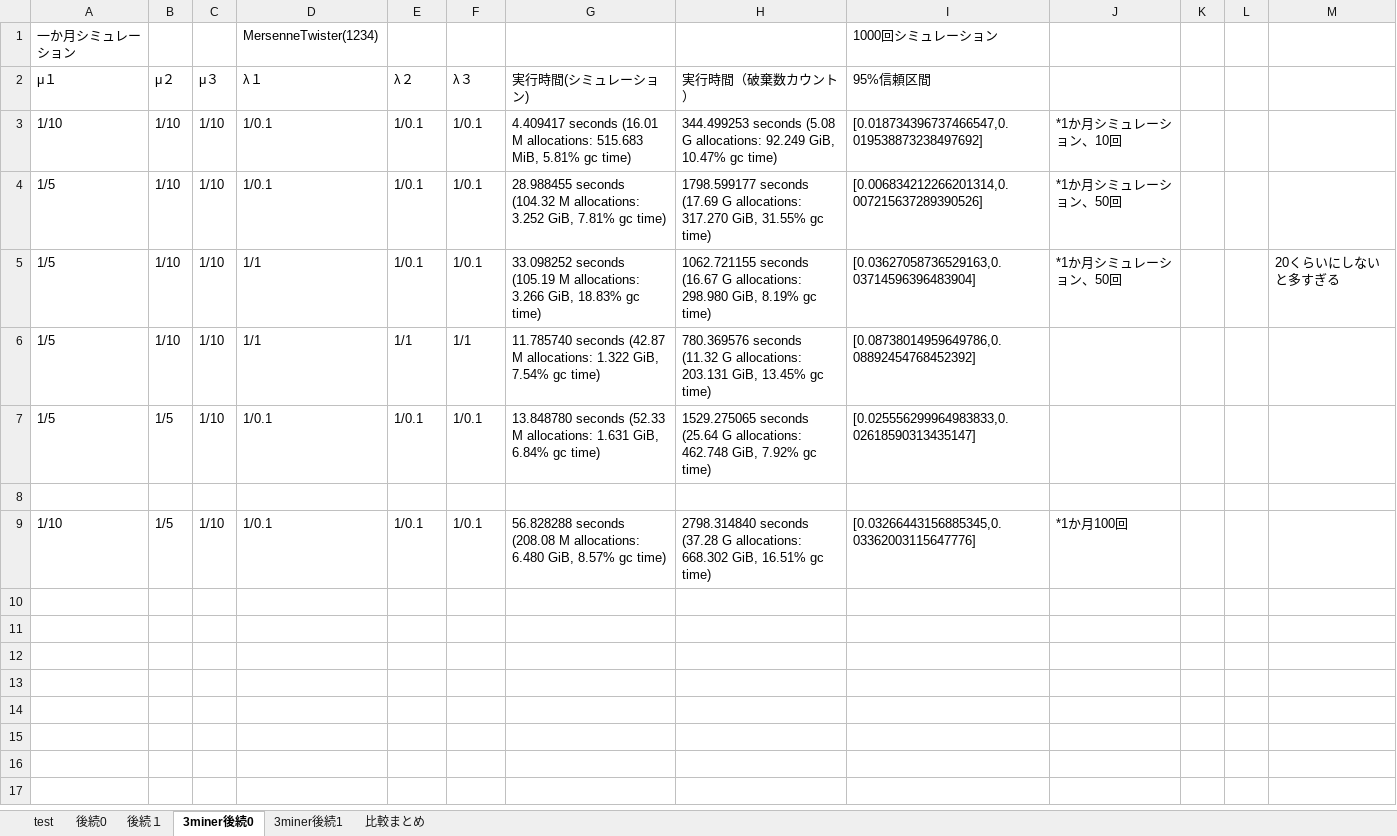
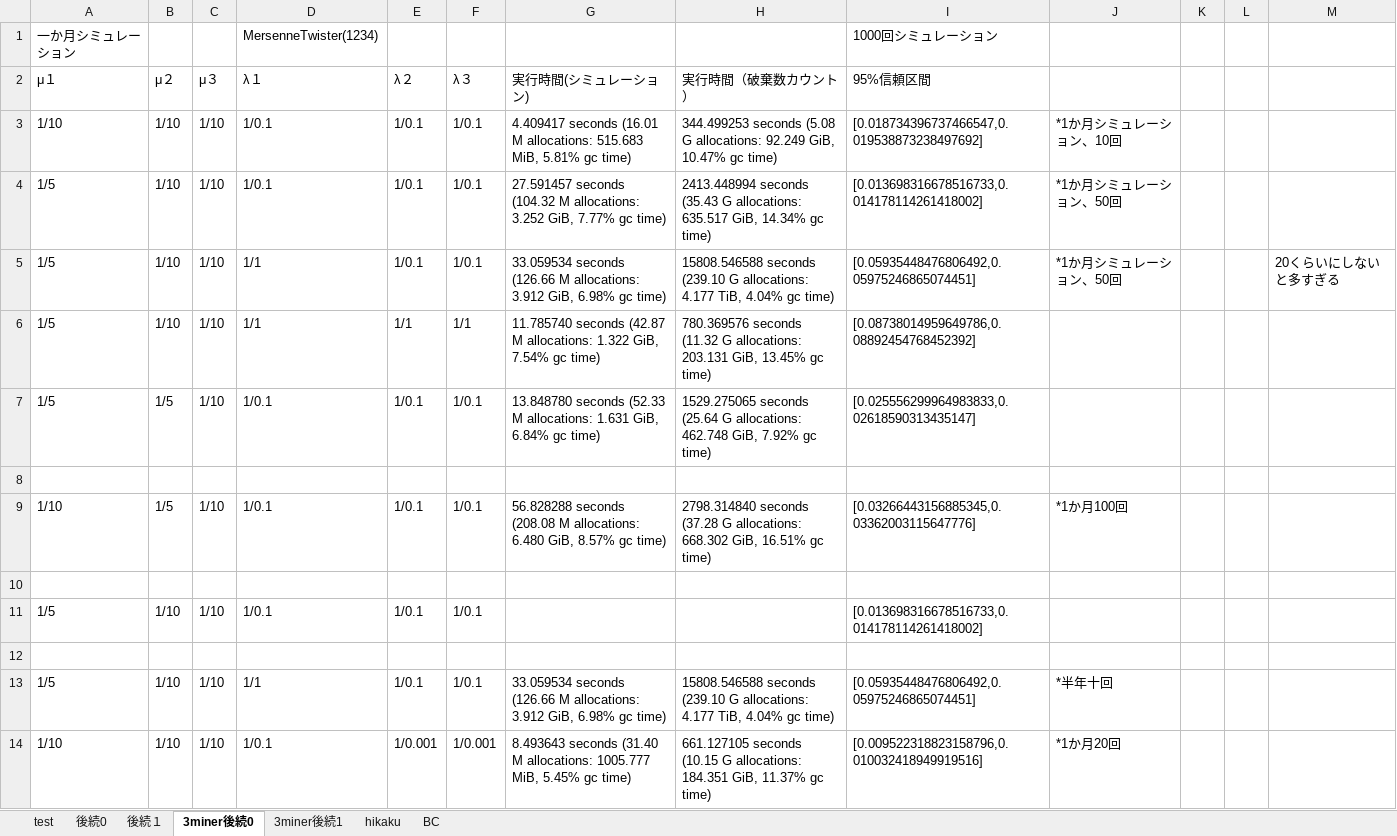
Before and after one commit to tachima/comp_blockchain, an Excel workbook: 実行結果.xlsx, sheet 3miner後続0, drawn as a sheet; values as stored, in another font and other column widths than the file's, no borders; the diff names each change by its address in the sheet, - before the commit and + after, or states it on an @@ line.

```diff
--- a/実行結果.xlsx (sheet 3miner後続0)
+++ b/実行結果.xlsx (sheet 3miner後続0)
-sheet tab: 比較まとめ
+sheet tab: hikaku
+sheet tab: BC
-G4 (実行時間(シミュレーション)): 28.988455 seconds (104.32 M allocations: 3.252 GiB, 7.81% gc time)
+G4 (実行時間(シミュレーション)): 27.591457 seconds (104.32 M allocations: 3.252 GiB, 7.77% gc time)
-H4 (実行時間（破棄数カウント）): 1798.599177 seconds (17.69 G allocations: 317.270 GiB, 31.55% gc time)
+H4 (実行時間（破棄数カウント）): 2413.448994 seconds (35.43 G allocations: 635.517 GiB, 14.34% gc time)
-I4 (95%信頼区間): [0.006834212266201314,0.007215637289390526]
+I4 (95%信頼区間): [0.013698316678516733,0.014178114261418002]
-G5 (実行時間(シミュレーション)): 33.098252 seconds (105.19 M allocations: 3.266 GiB, 18.83% gc time)
+G5 (実行時間(シミュレーション)): 33.059534 seconds (126.66 M allocations: 3.912 GiB, 6.98% gc time)
-H5 (実行時間（破棄数カウント）): 1062.721155 seconds (16.67 G allocations: 298.980 GiB, 8.19% gc time)
+H5 (実行時間（破棄数カウント）): 15808.546588 seconds (239.10 G allocations: 4.177 TiB, 4.04% gc time)
-I5 (95%信頼区間): [0.03627058736529163,0.03714596396483904]
+I5 (95%信頼区間): [0.05935448476806492,0.05975246865074451]
+row 10: (empty)
+row 11: 1/5 | 1/10 | 1/10 | 1/0.1 | 1/0.1 | 1/0.1 |  |  | [0.013698316678516733,0.014178114261418002]
+row 12: (empty)
+row 13: 1/5 | 1/10 | 1/10 | 1/1 | 1/0.1 | 1/0.1 | 33.059534 seconds (126.66 M allocations: 3.912 GiB, 6.98% gc time) | 15808.546588 seconds (239.10 G allocations: 4.177 TiB, 4.04% gc time) | [0.05935448476806492,0.05975246865074451] | *半年十回
+row 14: 1/10 | 1/10 | 1/10 | 1/0.1 | 1/0.001 | 1/0.001 | 8.493643 seconds (31.40 M allocations: 1005.777 MiB, 5.45% gc time) | 661.127105 seconds (10.15 G allocations: 184.351 GiB, 11.37% gc time) | [0.009522318823158796,0.010032418949919516] | *1か月20回
```
Also changed, not shown: sheet 後続0, charts or pictures.
